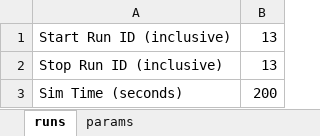
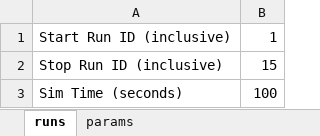
Before and after one commit to myers203/SoS12, an Excel workbook: AAE 560 Air Taxi Model/+airtaxi/Inputs.xlsx, sheet runs, drawn as a sheet; values as stored, in another font and other column widths than the file's, no borders; the diff names each change by its address in the sheet, - before the commit and + after, or states it on an @@ line.

```diff
--- a/AAE 560 Air Taxi Model/+airtaxi/Inputs.xlsx (sheet runs)
+++ b/AAE 560 Air Taxi Model/+airtaxi/Inputs.xlsx (sheet runs)
-B1: 13
+B1: 1
-B2: 13
+B2: 15
-B3: 200
+B3: 100
```
Also changed, not shown: sheet params, AAE 560 Air Taxi Model/+airtaxi/output.xlsx, 2 other files.
